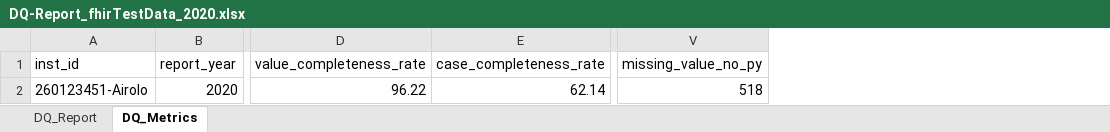
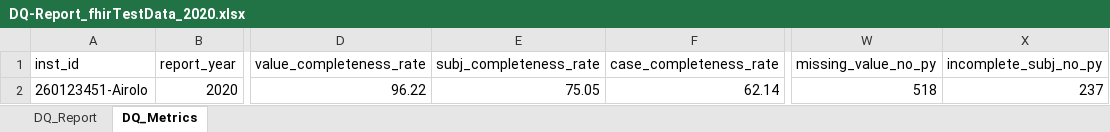
Before and after one commit to KaisTahar/cordDqChecker-MIM, an Excel workbook: Local/Data/Export/DQ-Report_fhirTestData_2020.xlsx, sheet DQ_Metrics, drawn as a sheet; only a part is shown, gaps mark what is left out; values as stored, in another font and other column widths than the file's, no borders; the diff names each change by its address in the sheet, - before the commit and + after, or states it on an @@ line.

Commit message:
add new dq metrics for subject completeness and update resulting local reports

```diff
--- a/Local/Data/Export/DQ-Report_fhirTestData_2020.xlsx (sheet DQ_Metrics)
+++ b/Local/Data/Export/DQ-Report_fhirTestData_2020.xlsx (sheet DQ_Metrics)
+column E (subj_completeness_rate), row 2: 75.05
+column X (incomplete_subj_no_py), row 2: 237
```
Also changed, not shown: 1 other file.
